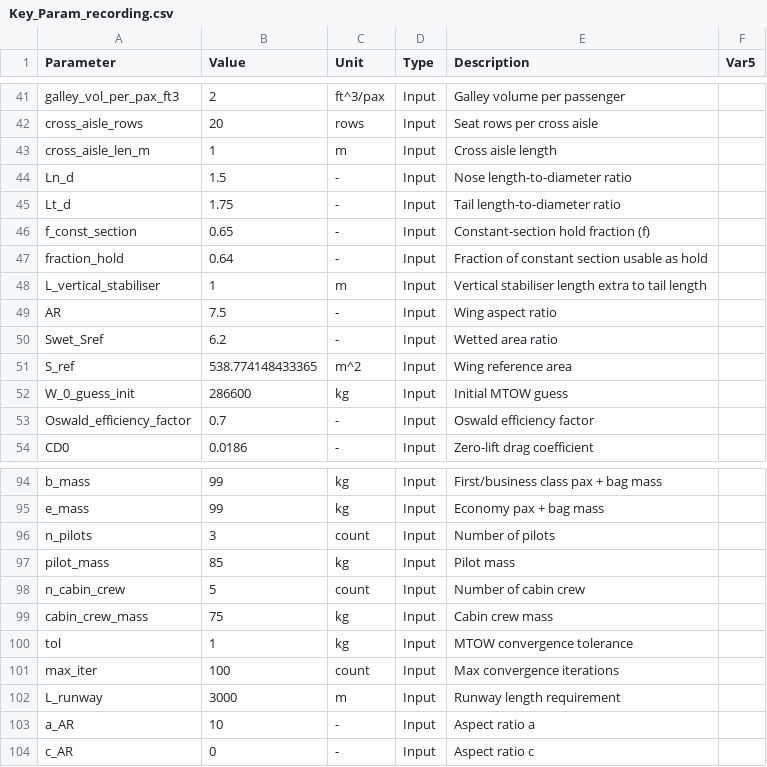
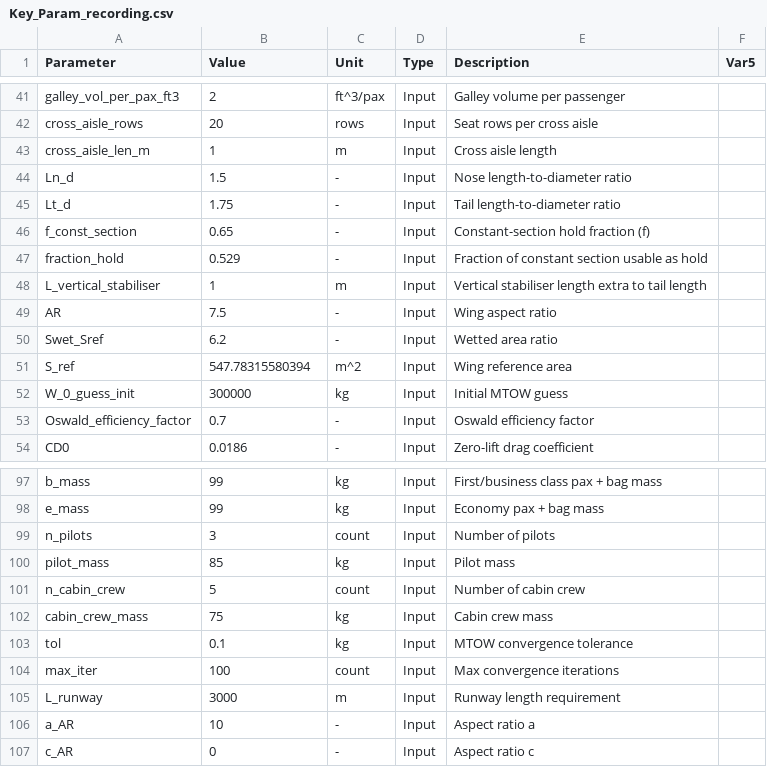
Before and after one commit to Lea324/AVD_Group7, a CSV file: Key_Param_recording.csv, drawn as a sheet; only a part is shown, gaps mark what is left out; the diff covers the shown part only.

```diff
--- a/Key_Param_recording.csv
+++ b/Key_Param_recording.csv
@@ -46,3 +46,3 @@ Lt_d,1.75,-,Input,"Tail length-to-diameter ratio",
 f_const_section,0.65,-,Input,"Constant-section hold fraction (f)",
-fraction_hold,0.64,-,Input,"Fraction of constant section usable as hold",
+fraction_hold,0.529,-,Input,"Fraction of constant section usable as hold",
 L_vertical_stabiliser,1,m,Input,"Vertical stabiliser length extra to tail length",
@@ -50,4 +50,4 @@ AR,7.5,-,Input,"Wing aspect ratio",
 Swet_Sref,6.2,-,Input,"Wetted area ratio",
-S_ref,538.774148433365,m^2,Input,"Wing reference area",
-W_0_guess_init,286600,kg,Input,"Initial MTOW guess",
+S_ref,547.78315580394,m^2,Input,"Wing reference area",
+W_0_guess_init,300000,kg,Input,"Initial MTOW guess",
 Oswald_efficiency_factor,0.7,-,Input,"Oswald efficiency factor",
@@ -99,3 +102,3 @@ n_cabin_crew,5,count,Input,"Number of cabin crew",
 cabin_crew_mass,75,kg,Input,"Cabin crew mass",
-tol,1,kg,Input,"MTOW convergence tolerance",
+tol,0.1,kg,Input,"MTOW convergence tolerance",
 max_iter,100,count,Input,"Max convergence iterations",
```
Also changed, not shown: 7 added rows and 27 edited cells elsewhere in this file, 12 other files.
